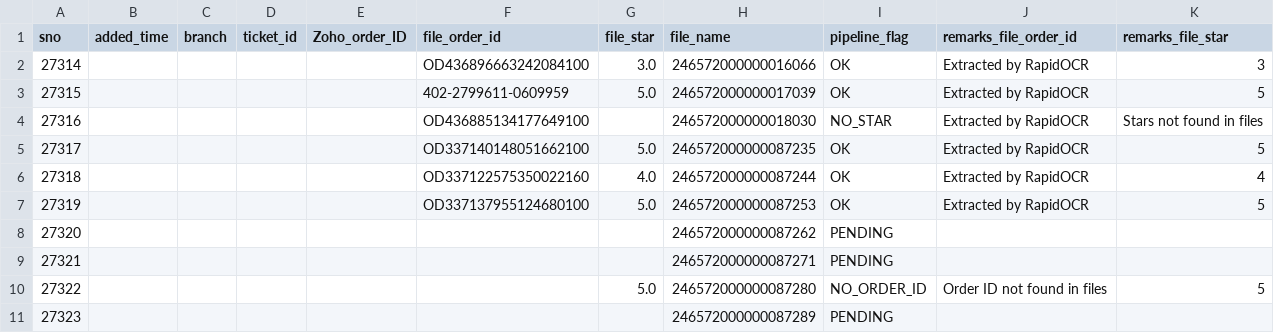
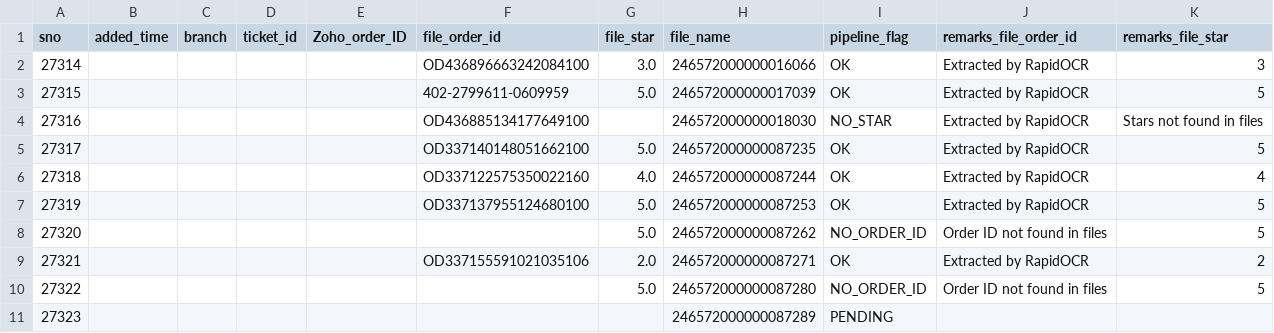
Before and after one commit to BobCantBuild/zoho-image-pipeline, a CSV file: data/zoho_latest.csv, drawn as a sheet.

Commit message:
auto: update dashboard data — 10 records [2026-05-22 11:37]

```diff
--- a/data/zoho_latest.csv
+++ b/data/zoho_latest.csv
@@ -7,4 +7,4 @@
 27319,,,,,OD337137955124680100,5.0,246572000000087253,OK,Extracted by RapidOCR,5
-27320,,,,,,,246572000000087262,PENDING,,
-27321,,,,,,,246572000000087271,PENDING,,
+27320,,,,,,5.0,246572000000087262,NO_ORDER_ID,Order ID not found in files,5
+27321,,,,,OD337155591021035106,2.0,246572000000087271,OK,Extracted by RapidOCR,2
 27322,,,,,,5.0,246572000000087280,NO_ORDER_ID,Order ID not found in files,5
```
